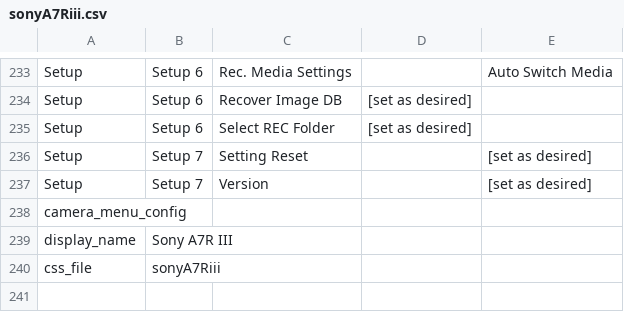
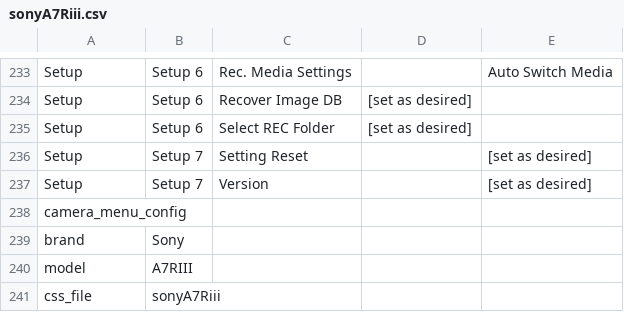
Before and after one commit to gadgetmies/camera-menu, a CSV file: src/data/sonyA7Riii.csv, drawn as a sheet; only a part is shown, gaps mark what is left out; removed rows and columns are numbered as before the commit, all else as after; the diff names each change by its address in the sheet, - before the commit and + after, or states it on an @@ line.

```diff
--- a/src/data/sonyA7Riii.csv
+++ b/src/data/sonyA7Riii.csv
-row 239: display_name | Sony A7R III
+row 239: brand | Sony
+row 240: model | A7RIII
```
Also changed, not shown: src/data/canon5Div.csv, src/data/panasonicS1.csv, 11 other files.
